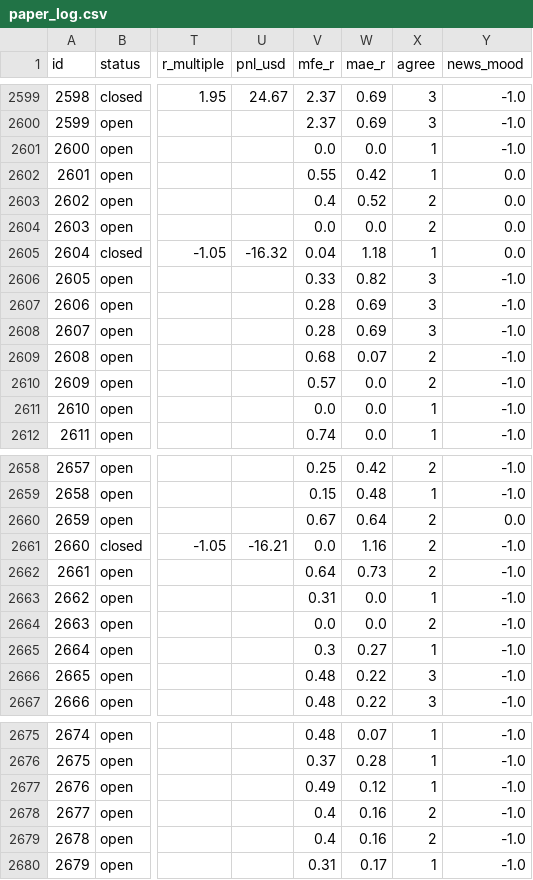
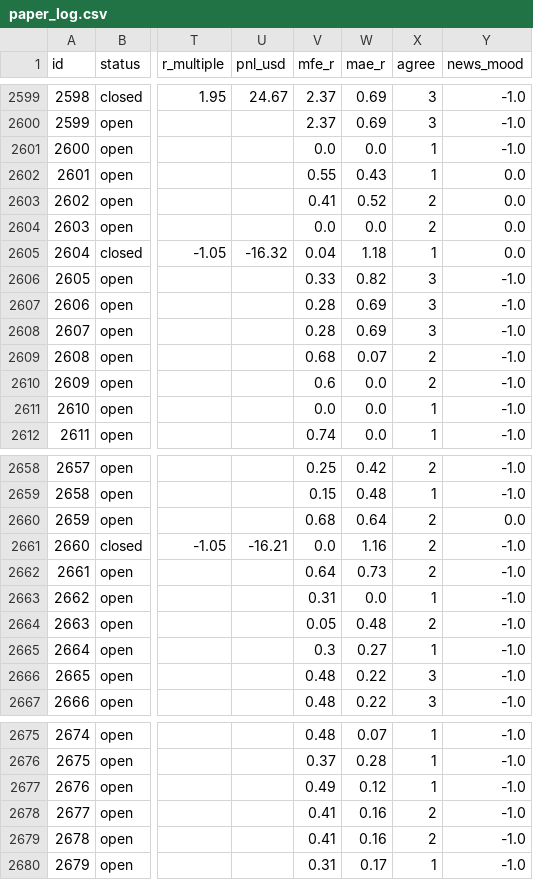
Before and after one commit to zeesshhhh/HHz, a CSV file: docs/paper_log.csv, drawn as a sheet; only a part is shown, gaps mark what is left out; the diff names each change by its address in the sheet, - before the commit and + after, or states it on an @@ line.

```diff
--- a/docs/paper_log.csv
+++ b/docs/paper_log.csv
-W2602 (mae_r): 0.42
+W2602 (mae_r): 0.43
-V2603 (mfe_r): 0.4
+V2603 (mfe_r): 0.41
-V2610 (mfe_r): 0.57
+V2610 (mfe_r): 0.6
-V2660 (mfe_r): 0.67
+V2660 (mfe_r): 0.68
-V2664 (mfe_r): 0.0
+V2664 (mfe_r): 0.05
-W2664 (mae_r): 0.0
+W2664 (mae_r): 0.48
-V2678:V2679 (mfe_r): 0.4
+V2678:V2679 (mfe_r): 0.41
```
Also changed, not shown: 2 other files.
